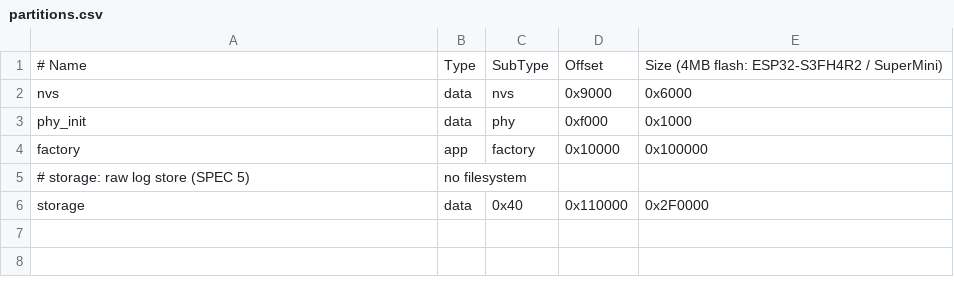
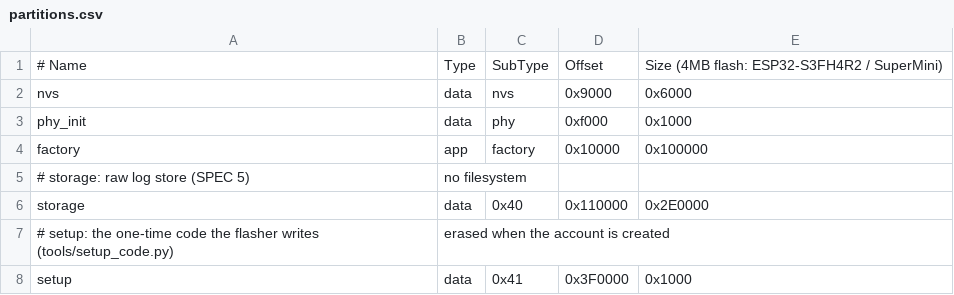
Before and after one commit to hidsek/tinywarden, a CSV file: firmware/partitions.csv, drawn as a sheet.

```diff
--- a/firmware/partitions.csv
+++ b/firmware/partitions.csv
@@ -5,2 +5,4 @@ factory,  app,  factory, 0x10000,  0x100000
 # storage: raw log store (SPEC 5), no filesystem
-storage,  data, 0x40,    0x110000, 0x2F0000
+storage,  data, 0x40,    0x110000, 0x2E0000
+# setup: the one-time code the flasher writes (tools/setup_code.py), erased when the account is created
+setup,    data, 0x41,    0x3F0000, 0x1000
```
Also changed, not shown: 34 other files.
